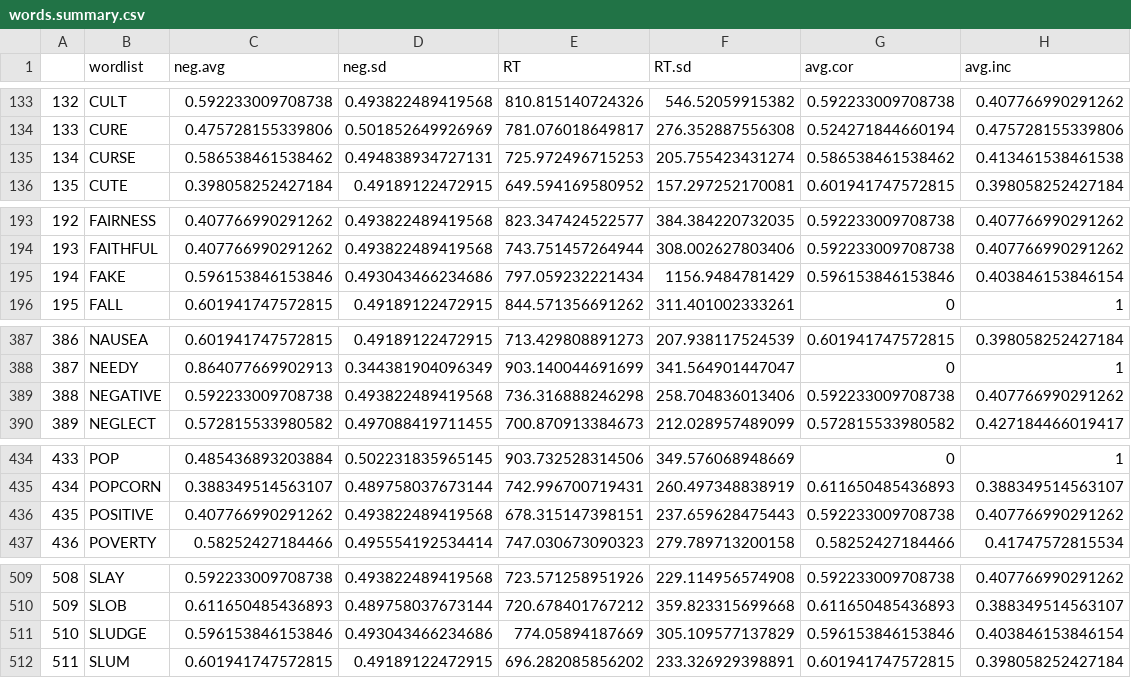
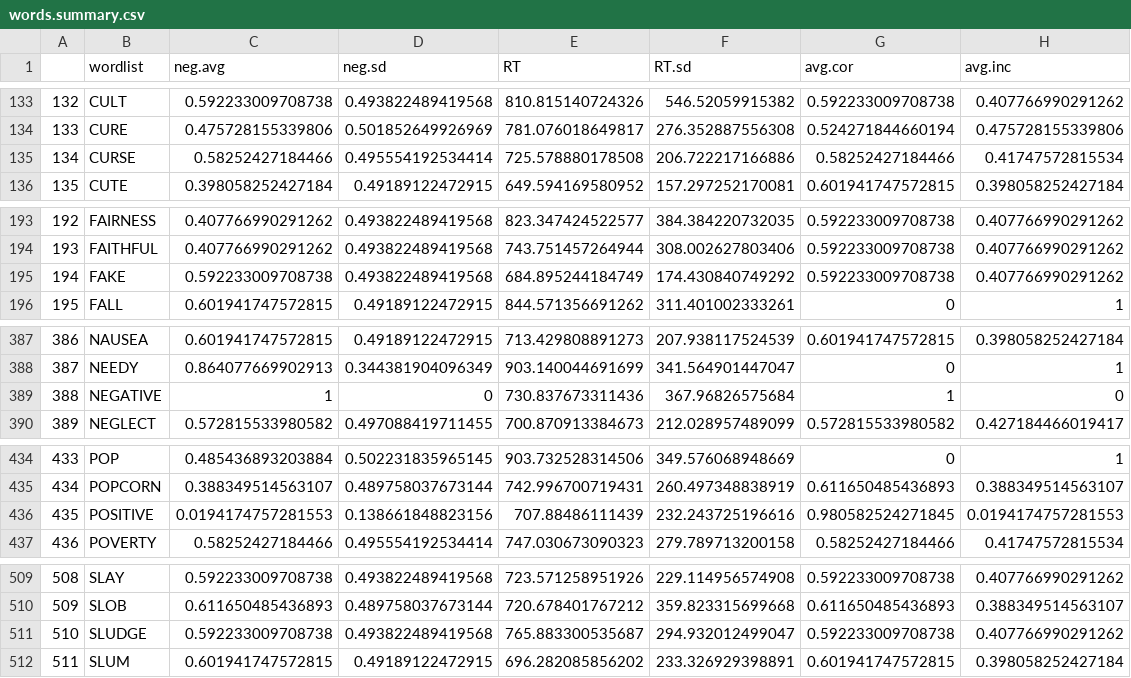
Before and after one commit to nharp189/Words, a CSV file: words.summary.csv, drawn as a sheet; only a part is shown, gaps mark what is left out; the diff covers the shown part only.

```diff
--- a/words.summary.csv
+++ b/words.summary.csv
@@ -134,3 +134,3 @@
 "133","CURE",0.475728155339806,0.501852649926969,781.076018649817,276.352887556308,0.524271844660194,0.475728155339806
-"134","CURSE",0.586538461538462,0.494838934727131,725.972496715253,205.755423431274,0.586538461538462,0.413461538461538
+"134","CURSE",0.58252427184466,0.495554192534414,725.578880178508,206.722217166886,0.58252427184466,0.41747572815534
 "135","CUTE",0.398058252427184,0.49189122472915,649.594169580952,157.297252170081,0.601941747572815,0.398058252427184
@@ -194,3 +194,3 @@
 "193","FAITHFUL",0.407766990291262,0.493822489419568,743.751457264944,308.002627803406,0.592233009708738,0.407766990291262
-"194","FAKE",0.596153846153846,0.493043466234686,797.059232221434,1156.9484781429,0.596153846153846,0.403846153846154
+"194","FAKE",0.592233009708738,0.493822489419568,684.895244184749,174.430840749292,0.592233009708738,0.407766990291262
 "195","FALL",0.601941747572815,0.49189122472915,844.571356691262,311.401002333261,0,1
@@ -388,3 +388,3 @@
 "387","NEEDY",0.864077669902913,0.344381904096349,903.140044691699,341.564901447047,0,1
-"388","NEGATIVE",0.592233009708738,0.493822489419568,736.316888246298,258.704836013406,0.592233009708738,0.407766990291262
+"388","NEGATIVE",1,0,730.837673311436,367.96826575684,1,0
 "389","NEGLECT",0.572815533980582,0.497088419711455,700.870913384673,212.028957489099,0.572815533980582,0.427184466019417
@@ -435,3 +435,3 @@
 "434","POPCORN",0.388349514563107,0.489758037673144,742.996700719431,260.497348838919,0.611650485436893,0.388349514563107
-"435","POSITIVE",0.407766990291262,0.493822489419568,678.315147398151,237.659628475443,0.592233009708738,0.407766990291262
+"435","POSITIVE",0.0194174757281553,0.138661848823156,707.88486111439,232.243725196616,0.980582524271845,0.0194174757281553
 "436","POVERTY",0.58252427184466,0.495554192534414,747.030673090323,279.789713200158,0.58252427184466,0.41747572815534
@@ -510,3 +510,3 @@
 "509","SLOB",0.611650485436893,0.489758037673144,720.678401767212,359.823315699668,0.611650485436893,0.388349514563107
-"510","SLUDGE",0.596153846153846,0.493043466234686,774.05894187669,305.109577137829,0.596153846153846,0.403846153846154
+"510","SLUDGE",0.592233009708738,0.493822489419568,765.883300535687,294.932012499047,0.592233009708738,0.407766990291262
 "511","SLUM",0.601941747572815,0.49189122472915,696.282085856202,233.326929398891,0.601941747572815,0.398058252427184
```
Also changed, not shown: 8 edited cells elsewhere in this file, 2 other files.
